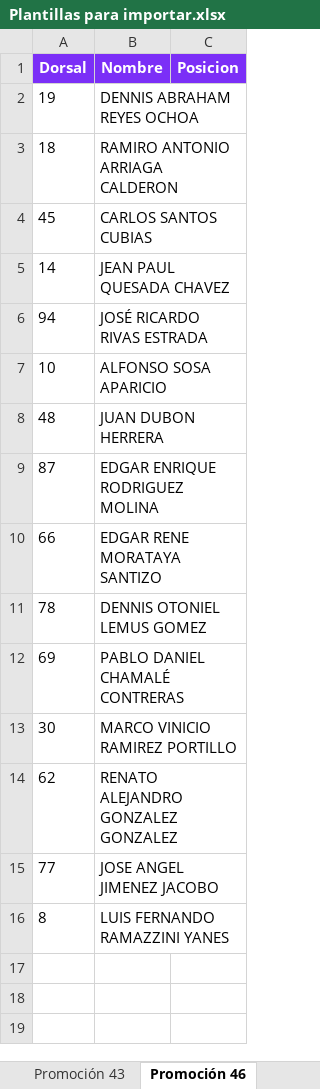
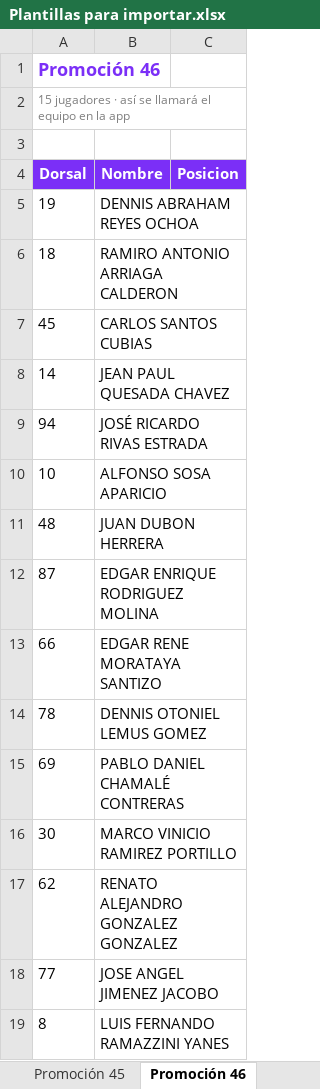
Before and after one commit to mjcontrolsystems-droid/basketball_app, an Excel workbook: Plantillas para importar.xlsx, sheet Promoción 46, drawn as a sheet; values as stored, in another font and other column widths than the file's, no borders; the diff names each change by its address in the sheet, - before the commit and + after, or states it on an @@ line.

```diff
--- a/Plantillas para importar.xlsx (sheet Promoción 46)
+++ b/Plantillas para importar.xlsx (sheet Promoción 46)
+row 1: Promoción 46
+row 2: 15 jugadores · así se llamará el equipo en la app
+row 3: (empty)
```
Also changed, not shown: sheet Promoción 30, sheet Promoción 47, sheet Promoción 43, sheet Promoción 45, sheet Selección 36, sheet Promoción 53, 1 more sheet, other sheet tabs, 6 other files.
